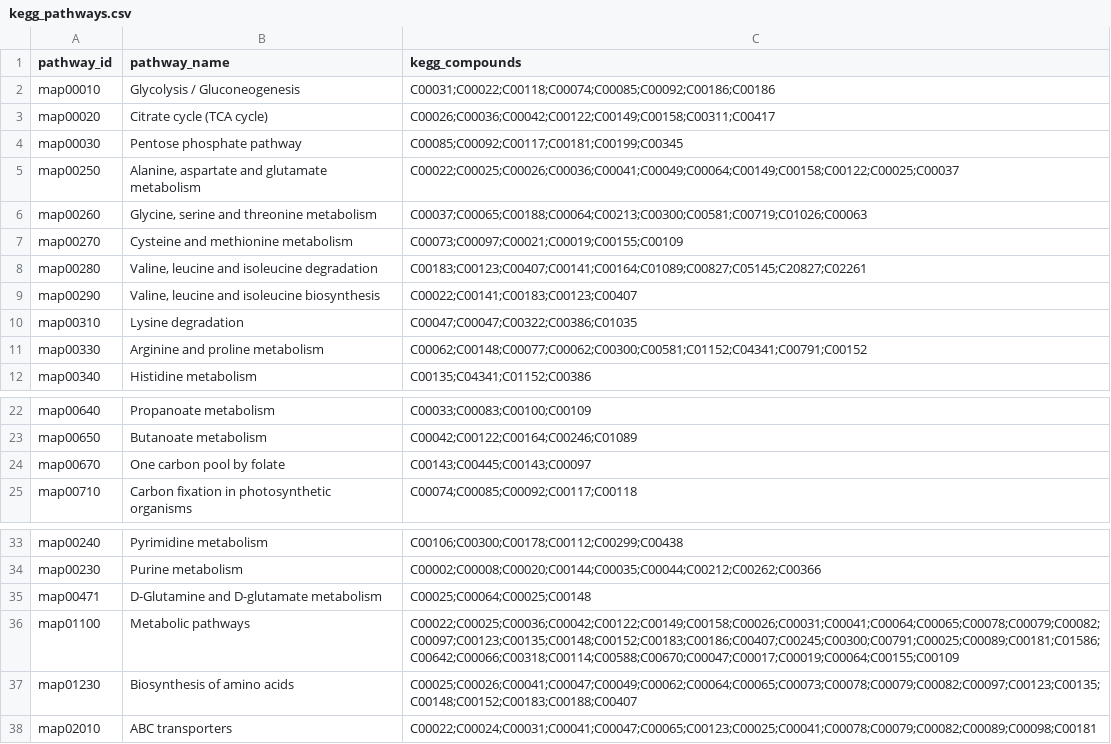
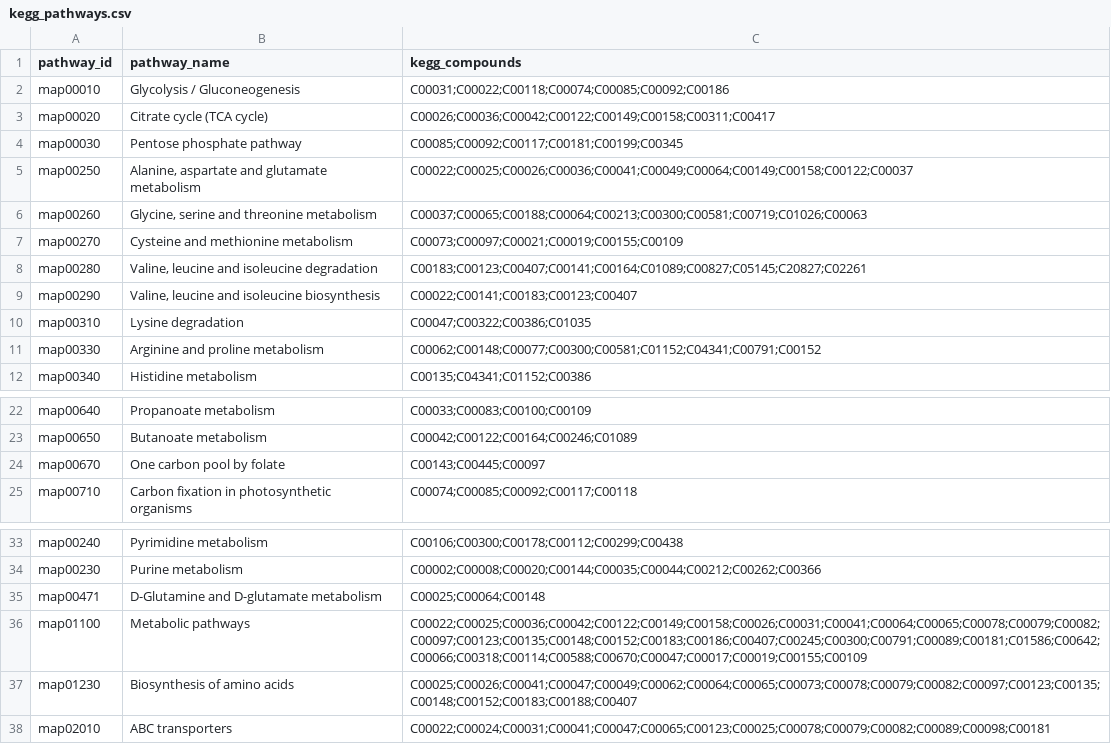
Before and after one commit to Starlitnightly/omicverse, a CSV file: omicverse/metabol/data/kegg_pathways.csv, drawn as a sheet; only a part is shown, gaps mark what is left out; the diff names each change by its address in the sheet, - before the commit and + after, or states it on an @@ line.

```diff
--- a/omicverse/metabol/data/kegg_pathways.csv
+++ b/omicverse/metabol/data/kegg_pathways.csv
-C2 (kegg_compounds): C00031;C00022;C00118;C00074;C00085;C00092;C00186;C00186
+C2 (kegg_compounds): C00031;C00022;C00118;C00074;C00085;C00092;C00186
-C5 (kegg_compounds): C00022;C00025;C00026;C00036;C00041;C00049;C00064;C00149;C00158;C00122;C00025;C00037
+C5 (kegg_compounds): C00022;C00025;C00026;C00036;C00041;C00049;C00064;C00149;C00158;C00122;C00037
-C10 (kegg_compounds): C00047;C00047;C00322;C00386;C01035
+C10 (kegg_compounds): C00047;C00322;C00386;C01035
-C11 (kegg_compounds): C00062;C00148;C00077;C00062;C00300;C00581;C01152;C04341;C00791;C00152
+C11 (kegg_compounds): C00062;C00148;C00077;C00300;C00581;C01152;C04341;C00791;C00152
-C24 (kegg_compounds): C00143;C00445;C00143;C00097
+C24 (kegg_compounds): C00143;C00445;C00097
-C35 (kegg_compounds): C00025;C00064;C00025;C00148
+C35 (kegg_compounds): C00025;C00064;C00148
-C36 (kegg_compounds): C00022;C00025;C00036;C00042;C00122;C00149;C00158;C00026;C00031;C00041;C00064;C00065;C00078;C00079;C00082;C00097;C00123;C00135;C00148;C00152;C00183;C00186;C00407;C00245;C00300;C00791;C00025;C00089;C00181;C01586;C00642;C00066;C00318;C00114;C00588;C00670;C00047;C00017;C00019;C00064;C00155;C00109
+C36 (kegg_compounds): C00022;C00025;C00036;C00042;C00122;C00149;C00158;C00026;C00031;C00041;C00064;C00065;C00078;C00079;C00082;C00097;C00123;C00135;C00148;C00152;C00183;C00186;C00407;C00245;C00300;C00791;C00089;C00181;C01586;C00642;C00066;C00318;C00114;C00588;C00670;C00047;C00017;C00019;C00155;C00109
-C38 (kegg_compounds): C00022;C00024;C00031;C00041;C00047;C00065;C00123;C00025;C00041;C00078;C00079;C00082;C00089;C00098;C00181
+C38 (kegg_compounds): C00022;C00024;C00031;C00041;C00047;C00065;C00123;C00025;C00078;C00079;C00082;C00089;C00098;C00181
```
Also changed, not shown: 13 other files.
